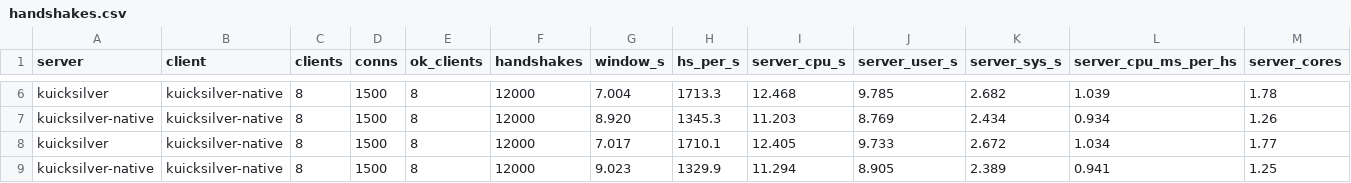
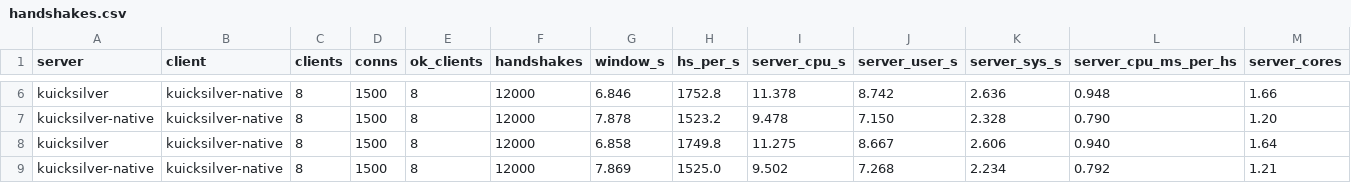
Before and after one commit to kuicksilver/kuicksilver, a CSV file: docs/benchmarks/handshakes.csv, drawn as a sheet; only a part is shown, gaps mark what is left out; the diff covers the shown part only; the diff names each change by its address in the sheet, - before the commit and + after, or states it on an @@ line.

```diff
--- a/docs/benchmarks/handshakes.csv
+++ b/docs/benchmarks/handshakes.csv
-G6 (window_s): 7.004
+G6 (window_s): 6.846
-H6 (hs_per_s): 1713.3
+H6 (hs_per_s): 1752.8
-I6 (server_cpu_s): 12.468
+I6 (server_cpu_s): 11.378
-J6 (server_user_s): 9.785
+J6 (server_user_s): 8.742
-K6 (server_sys_s): 2.682
+K6 (server_sys_s): 2.636
-L6 (server_cpu_ms_per_hs): 1.039
+L6 (server_cpu_ms_per_hs): 0.948
-M6 (server_cores): 1.78
+M6 (server_cores): 1.66
-G7 (window_s): 8.920
+G7 (window_s): 7.878
-H7 (hs_per_s): 1345.3
+H7 (hs_per_s): 1523.2
-I7 (server_cpu_s): 11.203
+I7 (server_cpu_s): 9.478
-J7 (server_user_s): 8.769
+J7 (server_user_s): 7.150
-K7 (server_sys_s): 2.434
+K7 (server_sys_s): 2.328
-L7 (server_cpu_ms_per_hs): 0.934
+L7 (server_cpu_ms_per_hs): 0.790
-M7 (server_cores): 1.26
+M7 (server_cores): 1.20
-G8 (window_s): 7.017
+G8 (window_s): 6.858
-H8 (hs_per_s): 1710.1
+H8 (hs_per_s): 1749.8
-I8 (server_cpu_s): 12.405
+I8 (server_cpu_s): 11.275
-J8 (server_user_s): 9.733
+J8 (server_user_s): 8.667
-K8 (server_sys_s): 2.672
+K8 (server_sys_s): 2.606
-L8 (server_cpu_ms_per_hs): 1.034
+L8 (server_cpu_ms_per_hs): 0.940
-M8 (server_cores): 1.77
+M8 (server_cores): 1.64
-G9 (window_s): 9.023
+G9 (window_s): 7.869
-H9 (hs_per_s): 1329.9
+H9 (hs_per_s): 1525.0
-I9 (server_cpu_s): 11.294
+I9 (server_cpu_s): 9.502
-J9 (server_user_s): 8.905
+J9 (server_user_s): 7.268
-K9 (server_sys_s): 2.389
+K9 (server_sys_s): 2.234
-L9 (server_cpu_ms_per_hs): 0.941
+L9 (server_cpu_ms_per_hs): 0.792
-M9 (server_cores): 1.25
+M9 (server_cores): 1.21
```
Also changed, not shown: 42 edited cells elsewhere in this file, docs/benchmarks/cpu.csv, docs/benchmarks/goodput.csv, 4 other files.
